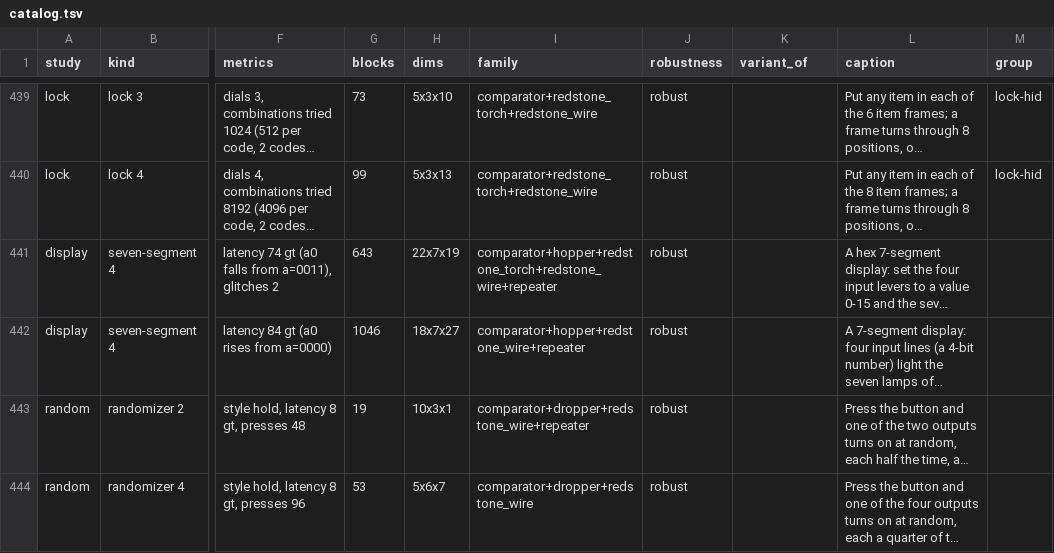
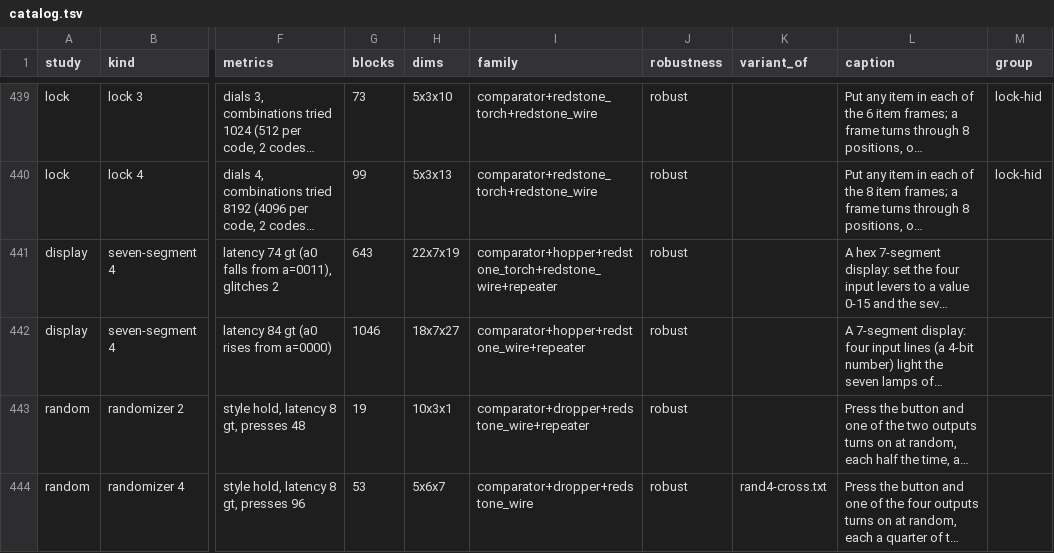
Before and after one commit to vjeux/minecraft-tas, a TSV file: designs/circuits/catalog.tsv, drawn as a sheet; only a part is shown, gaps mark what is left out; long unchanged cells end in …; the diff covers the shown part only; the diff names each change by its address in the sheet, - before the commit and + after, or states it on an @@ line.

```diff
--- a/designs/circuits/catalog.tsv
+++ b/designs/circuits/catalog.tsv
-K444 (variant_of): (empty)
+K444 (variant_of): rand4-cross.txt
```
Also changed, not shown: 1 added row elsewhere in this file, designs/circuits/random/archive/captions.tsv, designs/circuits/random/archive/verdicts.tsv, 9 other files.
